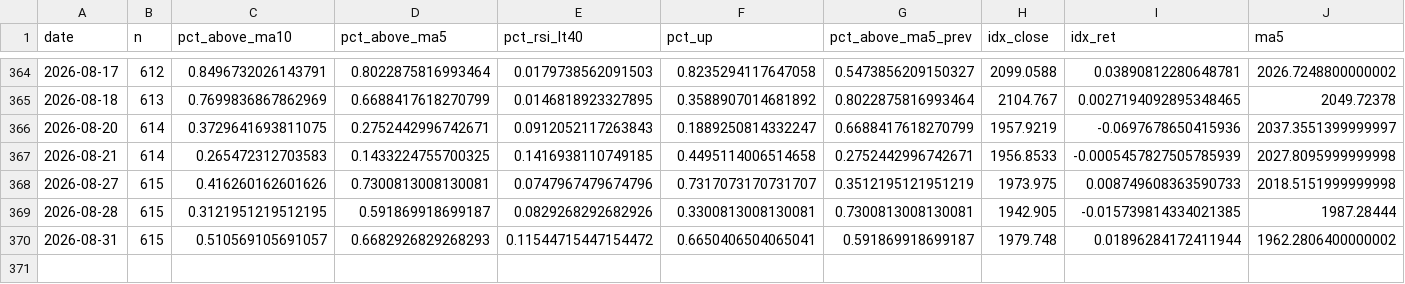
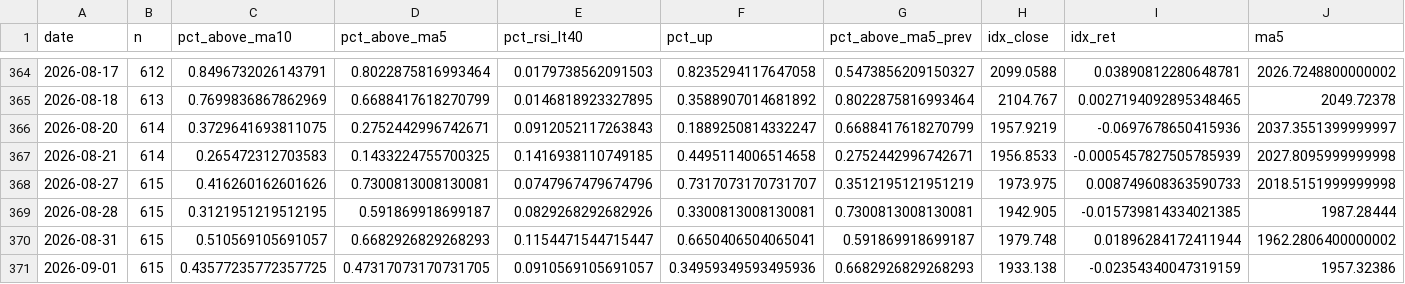
Before and after one commit to tranchiclever417693-lab/astock-daily-alert, a CSV file: data/star/breadth_daily.csv, drawn as a sheet; only a part is shown, gaps mark what is left out; rows hold the shown columns only; the diff names each change by its address in the sheet, - before the commit and + after, or states it on an @@ line.

```diff
--- a/data/star/breadth_daily.csv
+++ b/data/star/breadth_daily.csv
-E370 (pct_rsi_lt40): 0.11544715447154472
+E370 (pct_rsi_lt40): 0.1154471544715447
+row 371: 2026-09-01 | 615 | 0.43577235772357725 | 0.47317073170731705 | 0.0910569105691057 | 0.34959349593495936 | 0.6682926829268293 | 1933.138 | -0.02354340047319159 | 1957.32386
```
Also changed, not shown: data/breadth_daily.csv, data/chinext/breadth_daily.csv, 12 other files.
